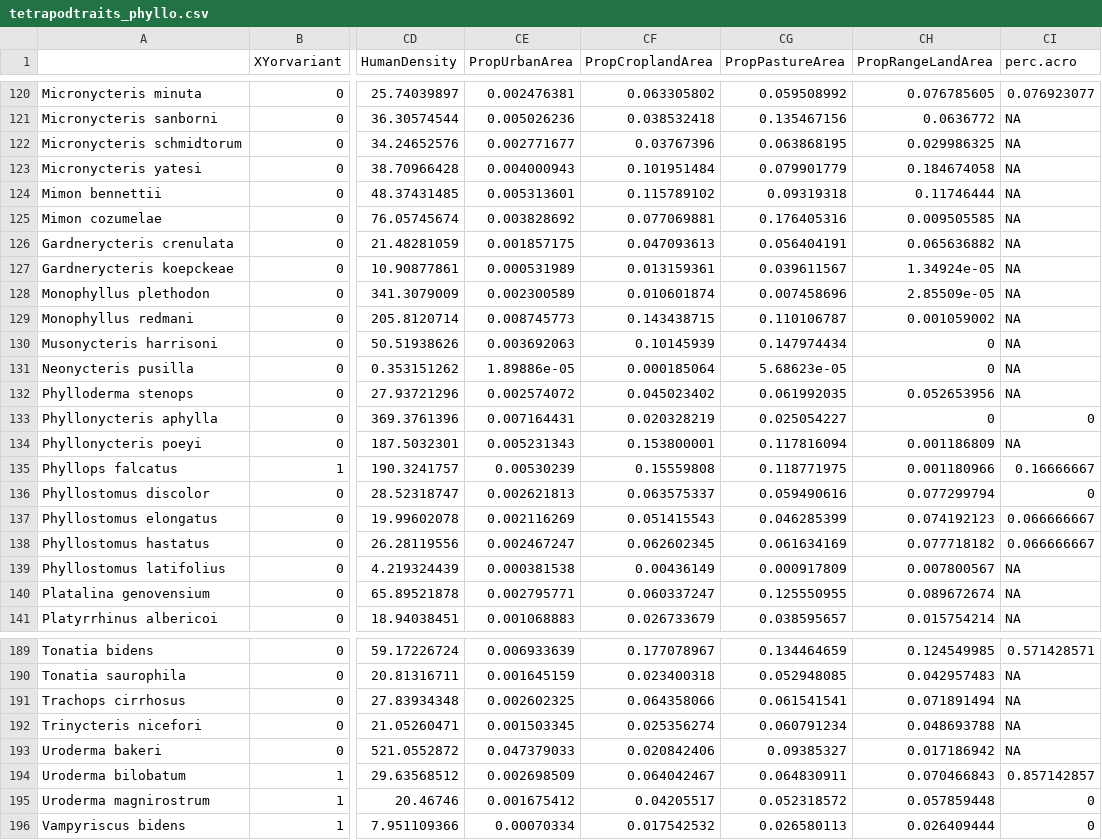
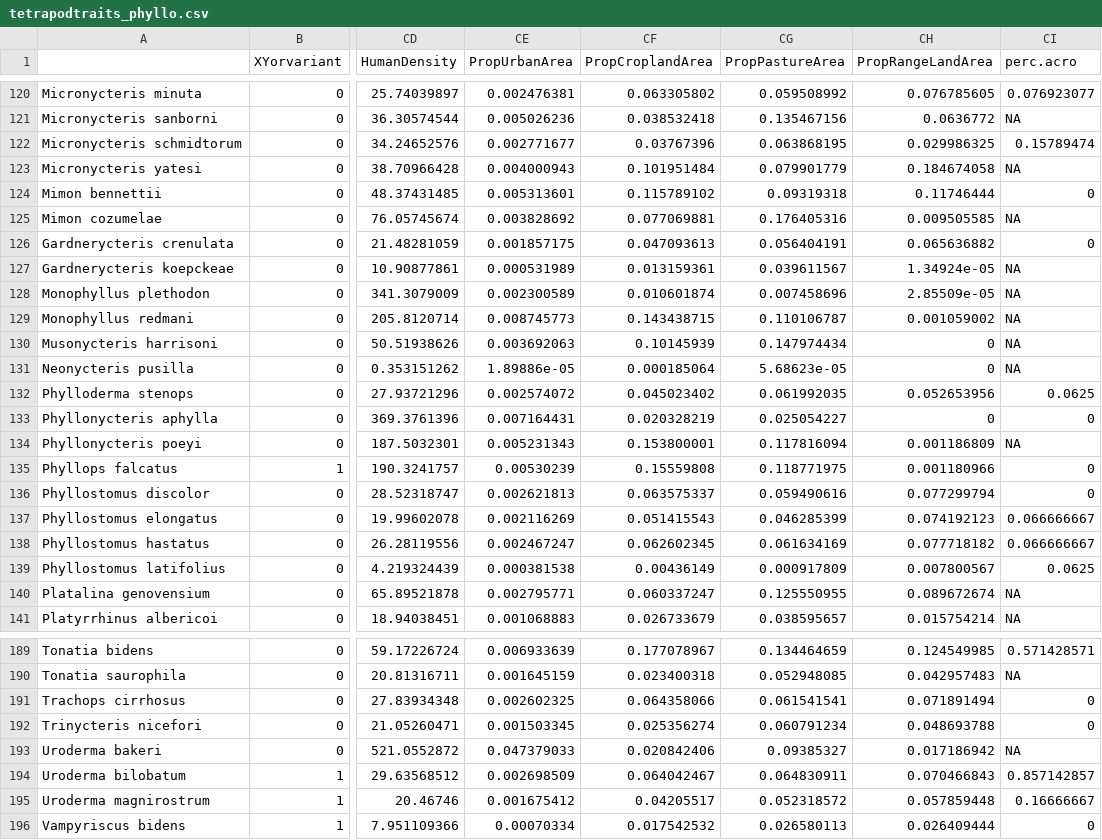
Before and after one commit to JimmyKChoi/Variant-Sex-Chromosome-Systems-Bioclimatic-Variables, a CSV file: output/tetrapodtraits_phyllo.csv, drawn as a sheet; only a part is shown, gaps mark what is left out; the diff covers the shown part only; the diff names each change by its address in the sheet, - before the commit and + after, or states it on an @@ line.

```diff
--- a/output/tetrapodtraits_phyllo.csv
+++ b/output/tetrapodtraits_phyllo.csv
-CI122 (perc.acro): NA
+CI122 (perc.acro): 0.15789474
-CI124 (perc.acro): NA
+CI124 (perc.acro): 0
-CI126 (perc.acro): NA
+CI126 (perc.acro): 0
-CI132 (perc.acro): NA
+CI132 (perc.acro): 0.0625
-CI135 (perc.acro): 0.16666667
+CI135 (perc.acro): 0
-CI139 (perc.acro): NA
+CI139 (perc.acro): 0.0625
-CI191:CI192 (perc.acro): NA
+CI191:CI192 (perc.acro): 0
-CI195 (perc.acro): 0
+CI195 (perc.acro): 0.16666667
```
Also changed, not shown: 20 edited cells elsewhere in this file, 1 other file.
